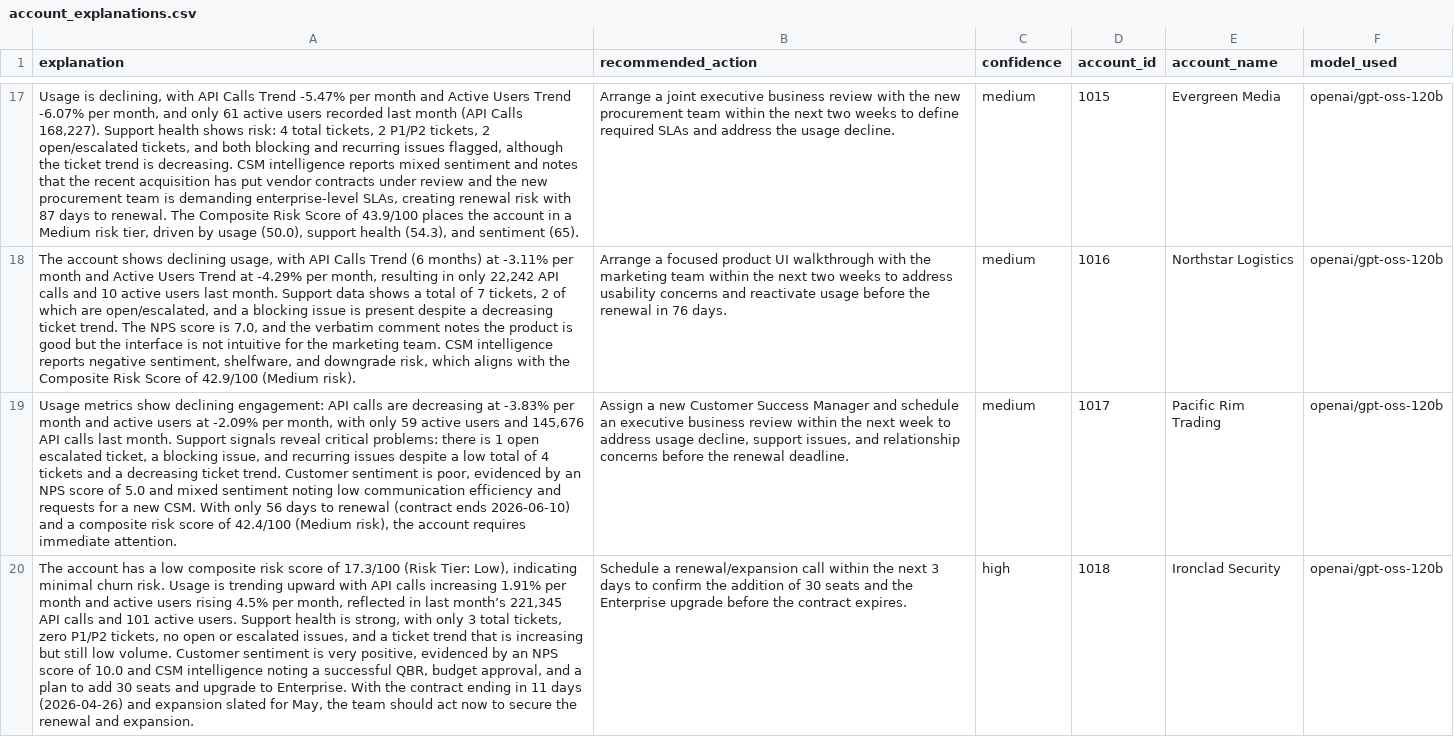
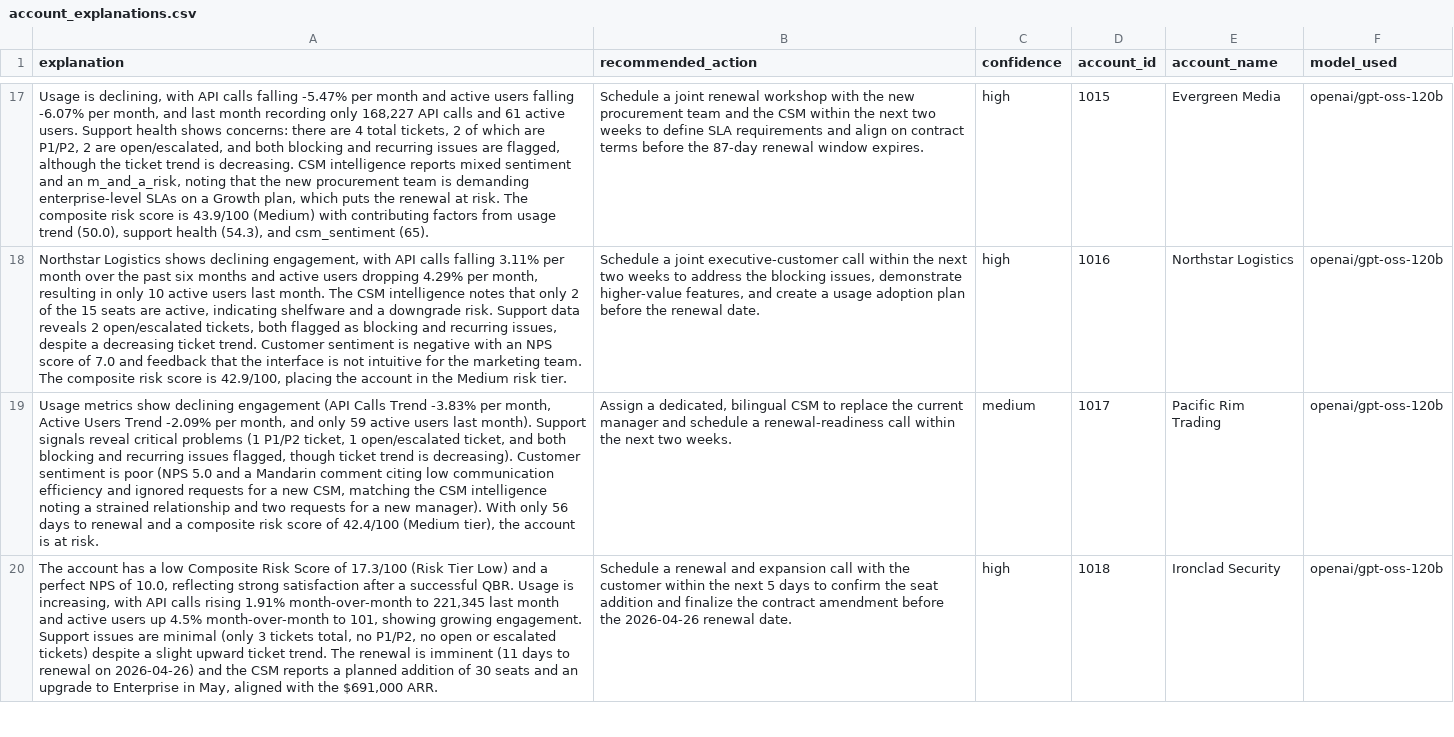
Before and after one commit to Danish1309/Renewal-Risk-Intelligence-Decision-Engine, a CSV file: data/processed/account_explanations.csv, drawn as a sheet; only a part is shown, gaps mark what is left out; the diff covers the shown part only; the diff names each change by its address in the sheet, - before the commit and + after, or states it on an @@ line.

```diff
--- a/data/processed/account_explanations.csv
+++ b/data/processed/account_explanations.csv
-A17 (explanation): …with API Calls Trend ‑5.47% per month and Active Users Trend ‑6.07% per month, and only 61 active users recorded last month (API Calls 168,227). Support health shows risk: 4 total tickets, 2 P1/P2 tickets, 2 open/escalated tickets, and both blocking and recurring issues flagged, although the ticket trend is decreasing. CSM intelligence reports mixed sentiment and notes that the recent acquisition has put vendor contracts under review and the new procurement team is demanding enterprise‑level SLAs, creating renewal risk with 87 days to renewal. The Composite Risk Score of 43.9/100 places the account in a Medium risk tier, driven by usage (50.0), support health (54.3), and sentiment (65).
+A17 (explanation): …with API calls falling -5.47% per month and active users falling -6.07% per month, and last month recording only 168,227 API calls and 61 active users. Support health shows concerns: there are 4 total tickets, 2 of which are P1/P2, 2 are open/escalated, and both blocking and recurring issues are flagged, although the ticket trend is decreasing. CSM intelligence reports mixed sentiment and an m_and_a_risk, noting that the new procurement team is demanding enterprise‑level SLAs on a Growth plan, which puts the renewal at risk. The composite risk score is 43.9/100 (Medium) with contributing factors from usage trend (50.0), support health (54.3), and csm_sentiment (65).
-B17 (recommended_action): Arrange a joint executive business review with the new procurement team within the next two weeks to define required SLAs and address the usage decline.
+B17 (recommended_action): Schedule a joint renewal workshop with the new procurement team and the CSM within the next two weeks to define SLA requirements and align on contract terms before the 87‑day renewal window expires.
-C17:C18 (confidence): medium
+C17:C18 (confidence): high
-A18 (explanation): The account shows declining usage, with API Calls Trend (6 months) at -3.11% per month and Active Users Trend at -4.29% per month, resulting in only 22,242 API calls and 10 active users last month. Support data shows a total of 7 tickets, 2 of which are open/escalated, and a blocking issue is present despite a decreasing ticket trend. The NPS score is 7.0, and the verbatim comment notes the product is good but the interface is not intuitive for the marketing team. CSM intelligence reports negative sentiment, shelfware, and downgrade risk, which aligns with the Composite Risk Score of 42.9/100 (Medium risk).
+A18 (explanation): Northstar Logistics shows declining engagement, with API calls falling 3.11% per month over the past six months and active users dropping 4.29% per month, resulting in only 10 active users last month. The CSM intelligence notes that only 2 of the 15 seats are active, indicating shelfware and a downgrade risk. Support data reveals 2 open/escalated tickets, both flagged as blocking and recurring issues, despite a decreasing ticket trend. Customer sentiment is negative with an NPS score of 7.0 and feedback that the interface is not intuitive for the marketing team. The composite risk score is 42.9/100, placing the account in the Medium risk tier.
-B18 (recommended_action): Arrange a focused product UI walkthrough with the marketing team within the next two weeks to address usability concerns and reactivate usage before the renewal in 76 days.
+B18 (recommended_action): Schedule a joint executive‑customer call within the next two weeks to address the blocking issues, demonstrate higher‑value features, and create a usage adoption plan before the renewal date.
-A19 (explanation): …show declining engagement: API calls are decreasing at -3.83% per month and active users at -2.09% per month, with only 59 active users and 145,676 API calls last month. Support signals reveal critical problems: there is 1 open escalated ticket, a blocking issue, and recurring issues despite a low total of 4 tickets and a decreasing ticket trend. Customer sentiment is poor, evidenced by an NPS score of 5.0 and mixed sentiment noting low communication efficiency and requests for a new CSM. With only 56 days to renewal (contract ends 2026-06-10) and a composite risk score of 42.4/100 (Medium risk), the account requires immediate attention.
+A19 (explanation): …show declining engagement (API Calls Trend -3.83% per month, Active Users Trend -2.09% per month, and only 59 active users last month). Support signals reveal critical problems (1 P1/P2 ticket, 1 open/escalated ticket, and both blocking and recurring issues flagged, though ticket trend is decreasing). Customer sentiment is poor (NPS 5.0 and a Mandarin comment citing low communication efficiency and ignored requests for a new CSM, matching the CSM intelligence noting a strained relationship and two requests for a new manager). With only 56 days to renewal and a composite risk score of 42.4/100 (Medium tier), the account is at risk.
-B19 (recommended_action): Assign a new Customer Success Manager and schedule an executive business review within the next week to address usage decline, support issues, and relationship concerns before the renewal deadline.
+B19 (recommended_action): Assign a dedicated, bilingual CSM to replace the current manager and schedule a renewal‑readiness call within the next two weeks.
-A20 (explanation): …a low composite risk score of 17.3/100 (Risk Tier: Low), indicating minimal churn risk. Usage is trending upward with API calls increasing 1.91% per month and active users rising 4.5% per month, reflected in last month’s 221,345 API calls and 101 active users. Support health is strong, with only 3 total tickets, zero P1/P2 tickets, no open or escalated issues, and a ticket trend that is increasing but still low volume. Customer sentiment is very positive, evidenced by an NPS score of 10.0 and CSM intelligence noting a successful QBR, budget approval, and a plan to add 30 seats and upgrade to Enterprise. With the contract ending in 11 days (2026-04-26) and expansion slated for May, the team should act now to secure the renewal and expansion.
+A20 (explanation): …a low Composite Risk Score of 17.3/100 (Risk Tier Low) and a perfect NPS of 10.0, reflecting strong satisfaction after a successful QBR. Usage is increasing, with API calls rising 1.91% month‑over‑month to 221,345 last month and active users up 4.5% month‑over‑month to 101, showing growing engagement. Support issues are minimal (only 3 tickets total, no P1/P2, no open or escalated tickets) despite a slight upward ticket trend. The renewal is imminent (11 days to renewal on 2026‑04‑26) and the CSM reports a planned addition of 30 seats and an upgrade to Enterprise in May, aligned with the $691,000 ARR.
-B20 (recommended_action): Schedule a renewal/expansion call within the next 3 days to confirm the addition of 30 seats and the Enterprise upgrade before the contract expires.
+B20 (recommended_action): Schedule a renewal and expansion call with the customer within the next 5 days to confirm the seat addition and finalize the contract amendment before the 2026‑04‑26 renewal date.
```
Also changed, not shown: 54 edited cells elsewhere in this file, data/processed/csm_extractions.csv, data/processed/scored_accounts.csv, 7 other files.
